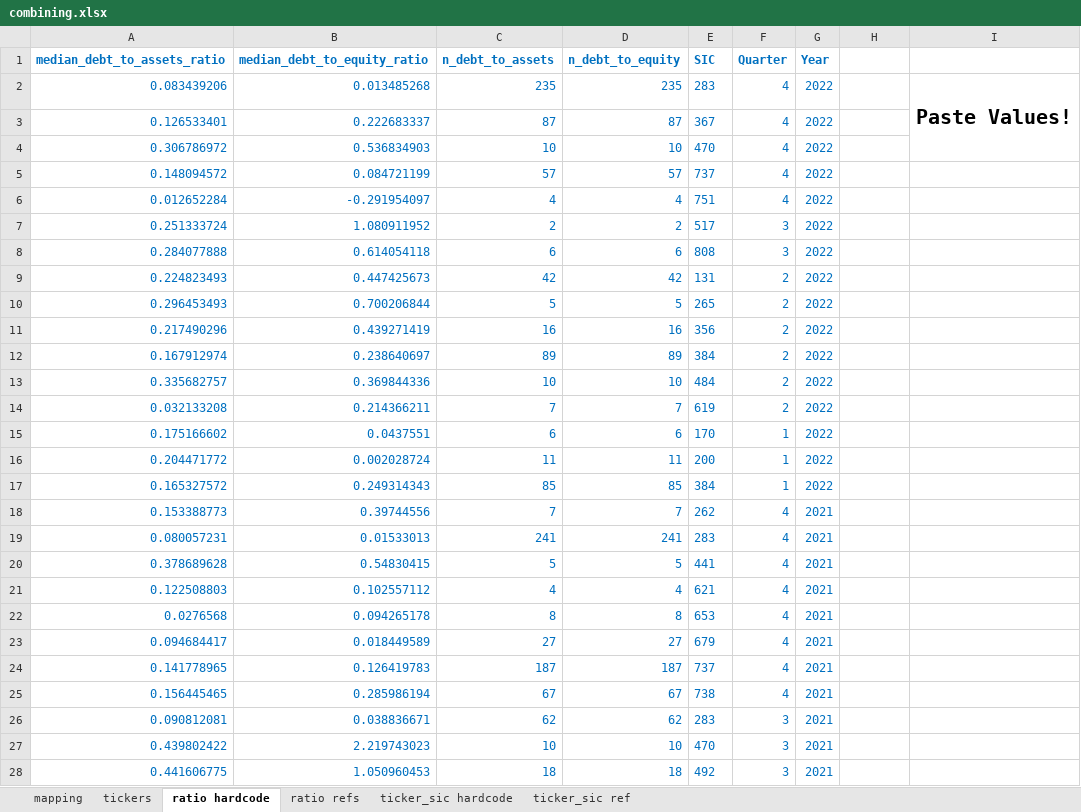
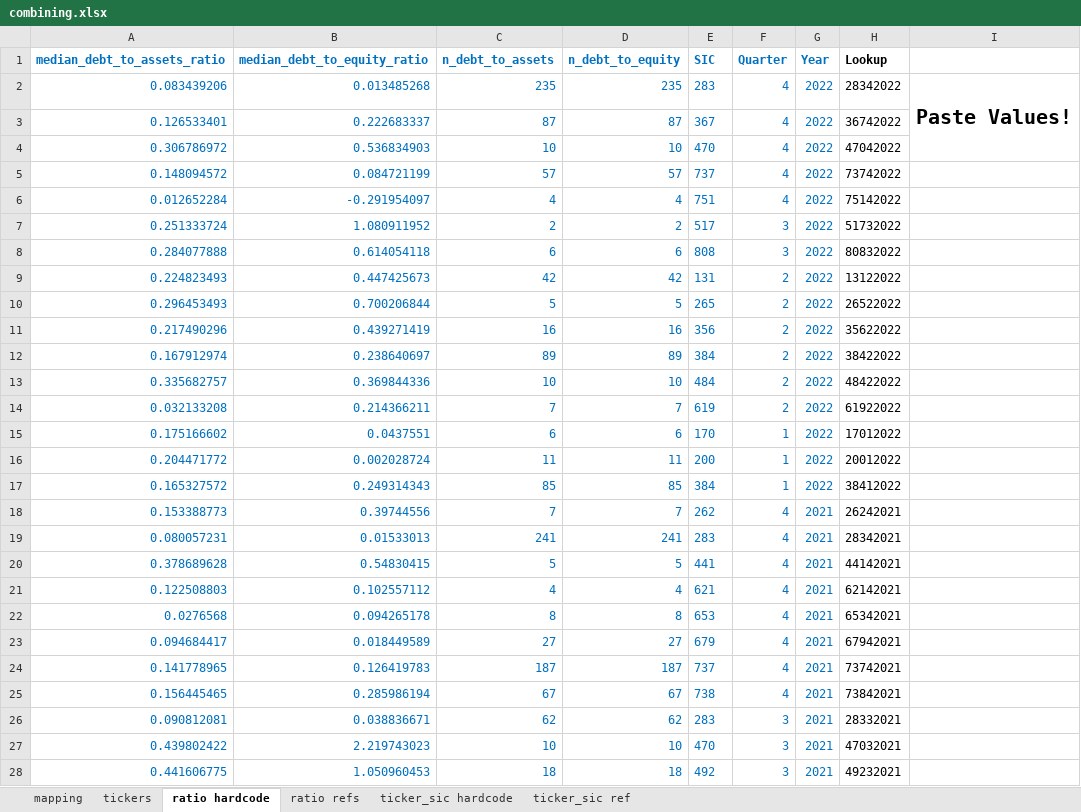
Before and after one commit to elanrosen/xbrl-industry-ratios, an Excel workbook: manual_excel_work/combining.xlsx, sheet ratio hardcode, drawn as a sheet; only a part is shown; values as stored, in another font and other column widths than the file's, no borders; the diff covers the shown part only; the diff names each change by its address in the sheet, - before the commit and + after, or states it on an @@ line.

Commit message:
excel done

```diff
--- a/manual_excel_work/combining.xlsx (sheet ratio hardcode)
+++ b/manual_excel_work/combining.xlsx (sheet ratio hardcode)
-H1: (empty)
+H1: Lookup
-H2 (Lookup): (empty)
+H2 (Lookup): 28342022
-H3 (Lookup): (empty)
+H3 (Lookup): 36742022
-H4 (Lookup): (empty)
+H4 (Lookup): 47042022
-H5 (Lookup): (empty)
+H5 (Lookup): 73742022
-H6 (Lookup): (empty)
+H6 (Lookup): 75142022
-H7 (Lookup): (empty)
+H7 (Lookup): 51732022
-H8 (Lookup): (empty)
+H8 (Lookup): 80832022
-H9 (Lookup): (empty)
+H9 (Lookup): 13122022
-H10 (Lookup): (empty)
+H10 (Lookup): 26522022
-H11 (Lookup): (empty)
+H11 (Lookup): 35622022
-H12 (Lookup): (empty)
+H12 (Lookup): 38422022
-H13 (Lookup): (empty)
+H13 (Lookup): 48422022
-H14 (Lookup): (empty)
+H14 (Lookup): 61922022
-H15 (Lookup): (empty)
+H15 (Lookup): 17012022
-H16 (Lookup): (empty)
+H16 (Lookup): 20012022
-H17 (Lookup): (empty)
+H17 (Lookup): 38412022
-H18 (Lookup): (empty)
+H18 (Lookup): 26242021
-H19 (Lookup): (empty)
+H19 (Lookup): 28342021
-H20 (Lookup): (empty)
+H20 (Lookup): 44142021
-H21 (Lookup): (empty)
+H21 (Lookup): 62142021
-H22 (Lookup): (empty)
+H22 (Lookup): 65342021
-H23 (Lookup): (empty)
+H23 (Lookup): 67942021
-H24 (Lookup): (empty)
+H24 (Lookup): 73742021
-H25 (Lookup): (empty)
+H25 (Lookup): 73842021
-H26 (Lookup): (empty)
+H26 (Lookup): 28332021
-H27 (Lookup): (empty)
+H27 (Lookup): 47032021
-H28 (Lookup): (empty)
+H28 (Lookup): 49232021
```
Also changed, not shown: 218 edited cells elsewhere in this sheet, sheet mapping.
